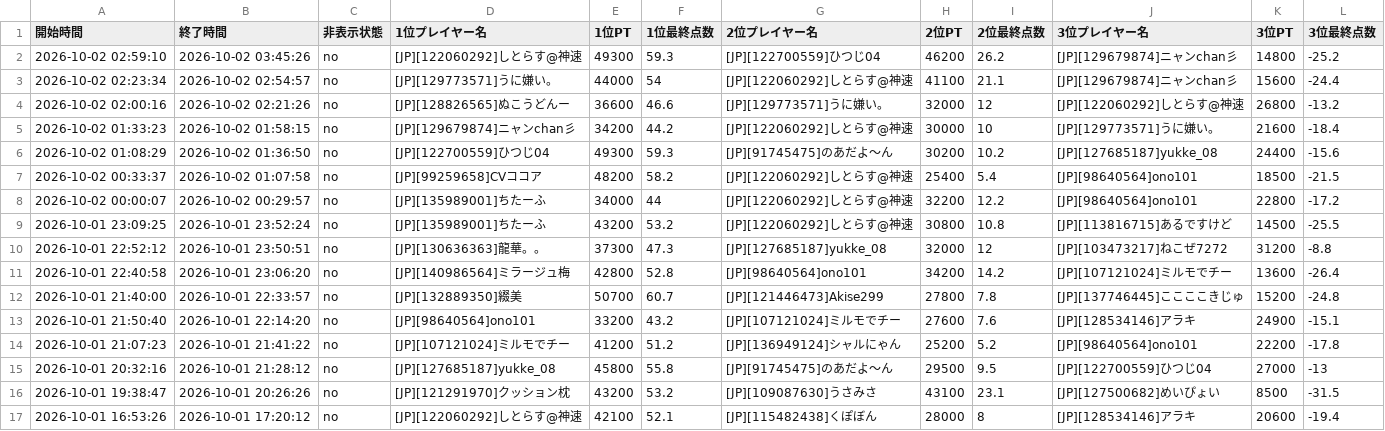
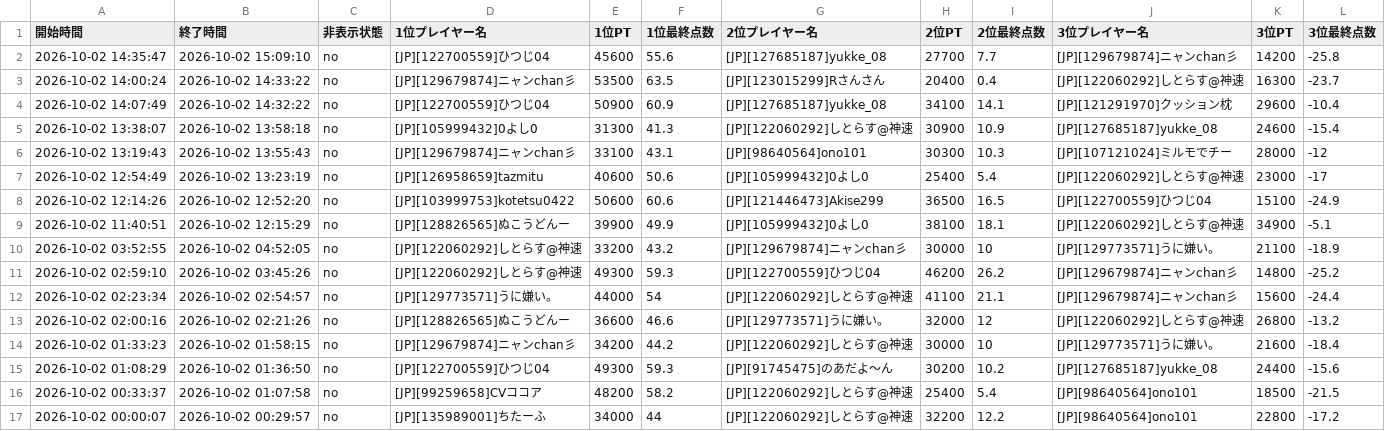
Before and after one commit to monoqlo-league/monoqlo-data, a CSV file: 202610.csv, drawn as a sheet; only a part is shown; the shorter side is filled out with more unchanged rows; rows hold the shown columns only; the diff names each change by its address in the sheet, - before the commit and + after, or states it on an @@ line.

Commit message:
Add files via upload

```diff
--- a/202610.csv
+++ b/202610.csv
+row 2: 2026-10-02 14:35:47 | 2026-10-02 15:09:10 | no | [JP][122700559]ひつじ04 | 45600 | 55.6 | [JP][127685187]yukke_08 | 27700 | 7.7 | [JP][129679874]ニャンchan彡 | 14200 | -25.8
+row 3: 2026-10-02 14:00:24 | 2026-10-02 14:33:22 | no | [JP][129679874]ニャンchan彡 | 53500 | 63.5 | [JP][123015299]Rさんさん | 20400 | 0.4 | [JP][122060292]しとらす@神速 | 16300 | -23.7
+row 4: 2026-10-02 14:07:49 | 2026-10-02 14:32:22 | no | [JP][122700559]ひつじ04 | 50900 | 60.9 | [JP][127685187]yukke_08 | 34100 | 14.1 | [JP][121291970]クッション枕 | 29600 | -10.4
+row 5: 2026-10-02 13:38:07 | 2026-10-02 13:58:18 | no | [JP][105999432]0よし0 | 31300 | 41.3 | [JP][122060292]しとらす@神速 | 30900 | 10.9 | [JP][127685187]yukke_08 | 24600 | -15.4
+row 6: 2026-10-02 13:19:43 | 2026-10-02 13:55:43 | no | [JP][129679874]ニャンchan彡 | 33100 | 43.1 | [JP][98640564]ono101 | 30300 | 10.3 | [JP][107121024]ミルモでチー | 28000 | -12
+row 7: 2026-10-02 12:54:49 | 2026-10-02 13:23:19 | no | [JP][126958659]tazmitu | 40600 | 50.6 | [JP][105999432]0よし0 | 25400 | 5.4 | [JP][122060292]しとらす@神速 | 23000 | -17
+row 8: 2026-10-02 12:14:26 | 2026-10-02 12:52:20 | no | [JP][103999753]kotetsu0422 | 50600 | 60.6 | [JP][121446473]Akise299 | 36500 | 16.5 | [JP][122700559]ひつじ04 | 15100 | -24.9
+row 9: 2026-10-02 11:40:51 | 2026-10-02 12:15:29 | no | [JP][128826565]ぬこうどんー | 39900 | 49.9 | [JP][105999432]0よし0 | 38100 | 18.1 | [JP][122060292]しとらす@神速 | 34900 | -5.1
+row 10: 2026-10-02 03:52:55 | 2026-10-02 04:52:05 | no | [JP][122060292]しとらす@神速 | 33200 | 43.2 | [JP][129679874]ニャンchan彡 | 30000 | 10 | [JP][129773571]うに嫌い。 | 21100 | -18.9
```
